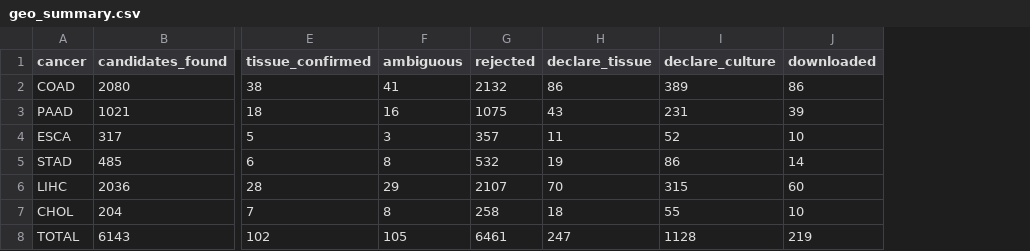
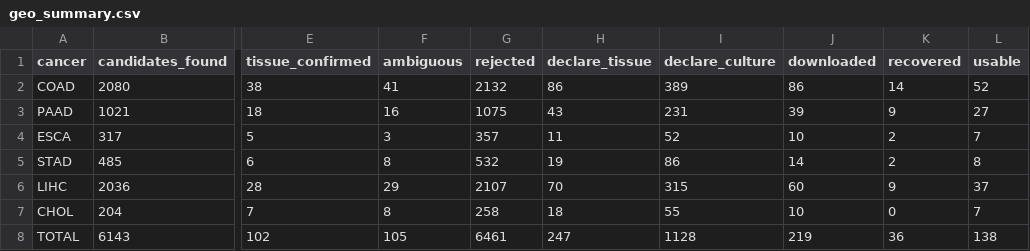
Before and after one commit to Mike97179/master-project, a CSV file: curation/summary/geo_summary.csv, drawn as a sheet; only a part is shown, gaps mark what is left out; the diff names each change by its address in the sheet, - before the commit and + after, or states it on an @@ line.

Commit message:
Report the recovered datasets in the GEO funnel
recover_decimals.py downloads its 36 datasets without reinspecting them, so
their rows in decisions.csv still read SKIP with the decimal reason. Counting
only tissue_confirmed therefore under-reported what is on disk: 102 where
138 are usable.

collect_geo now reads curation/GEO/decimal_rejections.csv and adds two
columns: , counted from the audit rather than the decision rows,
and  = tissue_confirmed + recovered, so the figure worth citing does
not have to be added up by hand.

with_raw_counts drops out of the console view to keep the table narrow; it
stays in geo_summary.csv and the workbook.

```diff
--- a/curation/summary/geo_summary.csv
+++ b/curation/summary/geo_summary.csv
+column K (recovered), rows 2-8: 14 | 9 | 2 | 2 | 9 | 0 | 36
+column L (usable), rows 2-8: 52 | 27 | 7 | 8 | 37 | 7 | 138
```
Also changed, not shown: 2 other files.
